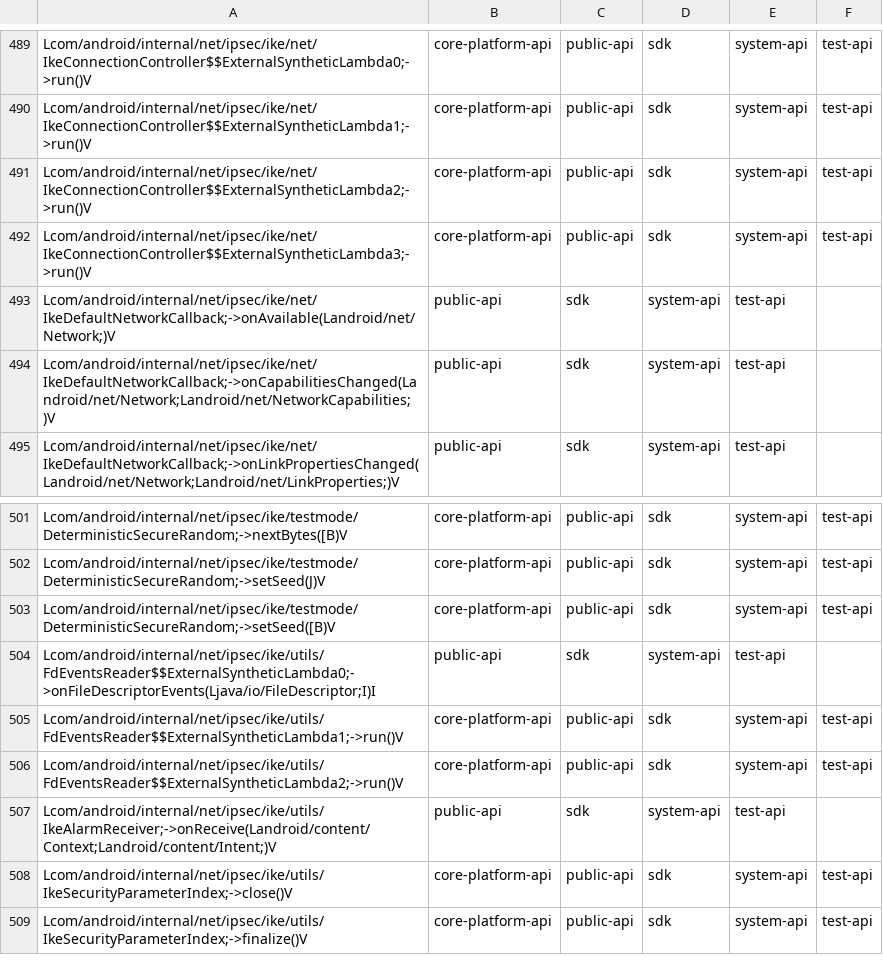
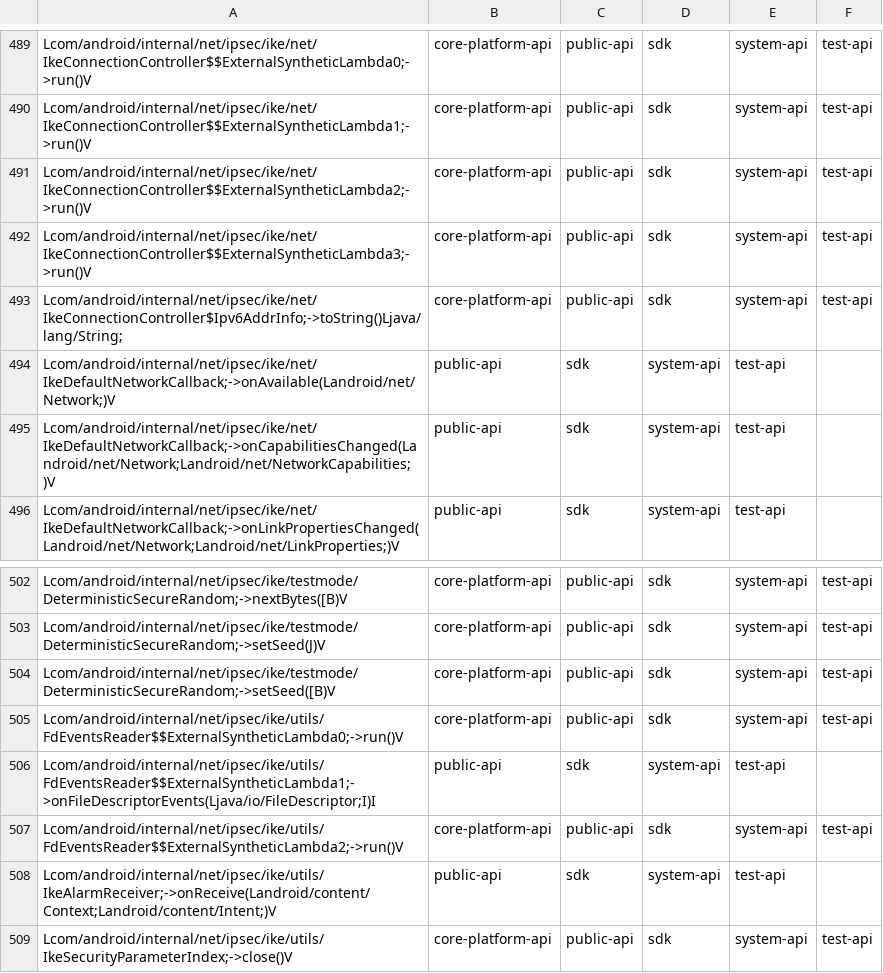
Before and after one commit to msft-mirror-aosp/platform.prebuilts.module_sdk.IPsec, a CSV file: go/current/hiddenapi/filtered-flags.csv, drawn as a sheet; only a part is shown, gaps mark what is left out; the shorter side is filled out with more unchanged rows.

Commit message:
Drop prebuilt files to android source tree.
The following files have been updated as part of this change:

go/current/Android.bp
go/current/snapshot-creation-build-number.txt
go/current/licenses/build/soong/licenses/LICENSE
go/current/hiddenapi/annotation-flags.csv
go/current/hiddenapi/filtered-flags.csv
go/current/hiddenapi/filtered-stub-flags.csv
go/current/hiddenapi/index.csv
go/current/hiddenapi/metadata.csv
go/current/hiddenapi/signature-patterns.csv
go/current/sdk_library/system/android.net.ipsec.ike-removed.txt
go/current/sdk_library/system/android.net.ipsec.ike-stubs.jar
go/current/sdk_library/system/android.net.ipsec.ike.srcjar
go/current/sdk_library/system/android.net.ipsec.ike.txt
go/current/sdk_library/system/android.net.ipsec.ike_annotations.zip
go/current/sdk_library/module-lib/android.net.ipsec.ike-removed.txt
go/current/sdk_library/module-lib/android.net.ipsec.ike-stubs.jar
go/current/sdk_library/module-lib/android.net.ipsec.ike.srcjar
go/current/sdk_library/module-lib/android.net.ipsec.ike.txt
go/current/sdk_library/module-lib/android.net.ipsec.ike_annotations.zip
go/current/sdk_library/public/android.net.ipsec.ike-removed.txt
go/current/sdk_library/public/android.net.ipsec.ike-stubs.jar
go/current/sdk_library/public/android.net.ipsec.ike.srcjar
go/current/sdk_library/public/android.net.ipsec.ike.txt
go/current/sdk_library/public/android.net.ipsec.ike_annotations.zip

Built here: ab/10917791

This build IS suitable for public release.

The change is generated with prebuilt drop tool.

Test: presubmit
Change-Id: Ic3f991104a9c6aff4d64226047dce3e019acfe6a

```diff
--- a/go/current/hiddenapi/filtered-flags.csv
+++ b/go/current/hiddenapi/filtered-flags.csv
@@ -492,2 +492,3 @@ Lcom/android/internal/net/ipsec/ike/net/IkeConnectionController$$ExternalSynthet
 Lcom/android/internal/net/ipsec/ike/net/IkeConnectionController$$ExternalSyntheticLambda3;->run()V,core-platform-api,public-api,sdk,system-api,test-api
+Lcom/android/internal/net/ipsec/ike/net/IkeConnectionController$Ipv6AddrInfo;->toString()Ljava/lang/String;,core-platform-api,public-api,sdk,system-api,test-api
 Lcom/android/internal/net/ipsec/ike/net/IkeDefaultNetworkCallback;->onAvailable(Landroid/net/Network;)V,public-api,sdk,system-api,test-api
@@ -503,4 +504,4 @@ Lcom/android/internal/net/ipsec/ike/testmode/DeterministicSecureRandom;->setSeed
 Lcom/android/internal/net/ipsec/ike/testmode/DeterministicSecureRandom;->setSeed([B)V,core-platform-api,public-api,sdk,system-api,test-api
-Lcom/android/internal/net/ipsec/ike/utils/FdEventsReader$$ExternalSyntheticLambda0;->onFileDescriptorEvents(Ljava/io/FileDescriptor;I)I,public-api,sdk,system-api,test-api
-Lcom/android/internal/net/ipsec/ike/utils/FdEventsReader$$ExternalSyntheticLambda1;->run()V,core-platform-api,public-api,sdk,system-api,test-api
+Lcom/android/internal/net/ipsec/ike/utils/FdEventsReader$$ExternalSyntheticLambda0;->run()V,core-platform-api,public-api,sdk,system-api,test-api
+Lcom/android/internal/net/ipsec/ike/utils/FdEventsReader$$ExternalSyntheticLambda1;->onFileDescriptorEvents(Ljava/io/FileDescriptor;I)I,public-api,sdk,system-api,test-api
 Lcom/android/internal/net/ipsec/ike/utils/FdEventsReader$$ExternalSyntheticLambda2;->run()V,core-platform-api,public-api,sdk,system-api,test-api
```
Also changed, not shown: go/current/hiddenapi/filtered-stub-flags.csv, 12 other files.
